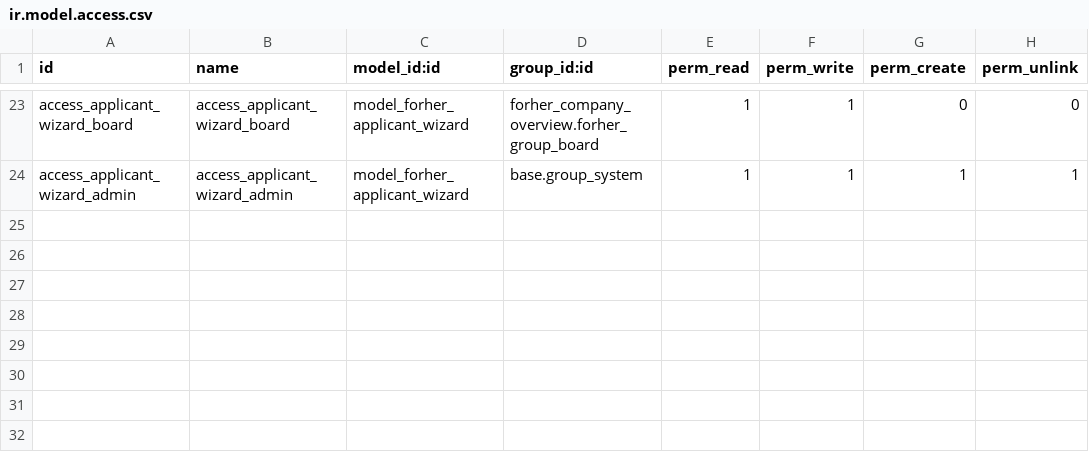
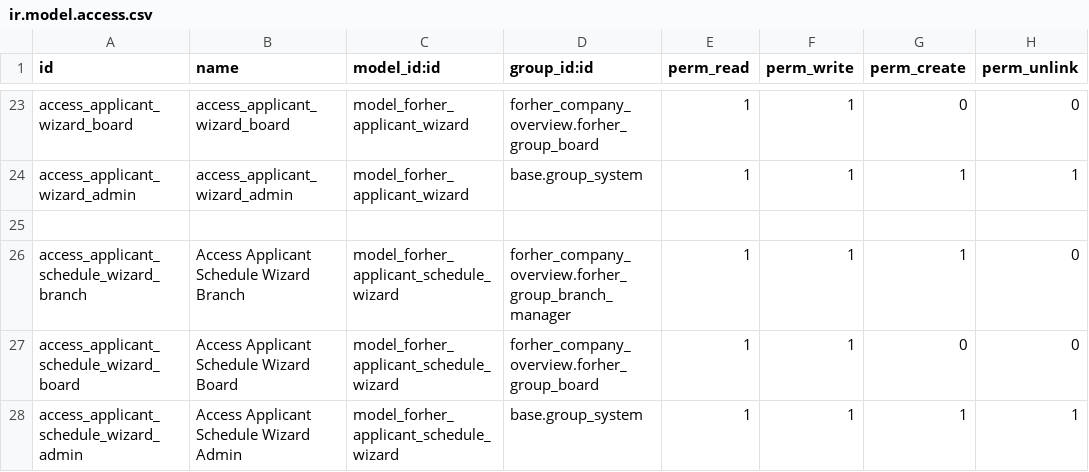
Before and after one commit to Hoang-m416/custorm, a CSV file: forher_recruitment/security/ir.model.access.csv, drawn as a sheet; only a part is shown, gaps mark what is left out.

```diff
--- a/forher_recruitment/security/ir.model.access.csv
+++ b/forher_recruitment/security/ir.model.access.csv
@@ -24 +24,5 @@ access_applicant_wizard_board,access_applicant_wizard_board,model_forher_applica
 access_applicant_wizard_admin,access_applicant_wizard_admin,model_forher_applicant_wizard,base.group_system,1,1,1,1
+
+access_applicant_schedule_wizard_branch,Access Applicant Schedule Wizard Branch,model_forher_applicant_schedule_wizard,forher_company_overview.forher_group_branch_manager,1,1,1,0
+access_applicant_schedule_wizard_board,Access Applicant Schedule Wizard Board,model_forher_applicant_schedule_wizard,forher_company_overview.forher_group_board,1,1,0,0
+access_applicant_schedule_wizard_admin,Access Applicant Schedule Wizard Admin,model_forher_applicant_schedule_wizard,base.group_system,1,1,1,1
```
Also changed, not shown: forher_hr_employee/security/ir.model.access.csv, 15 other files.
